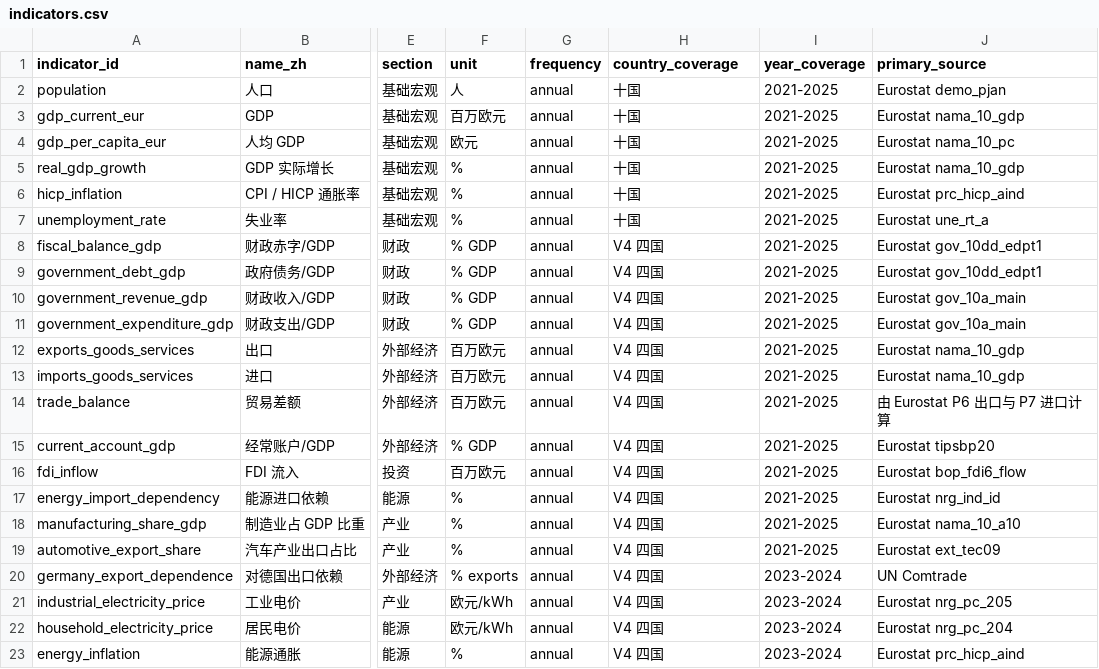
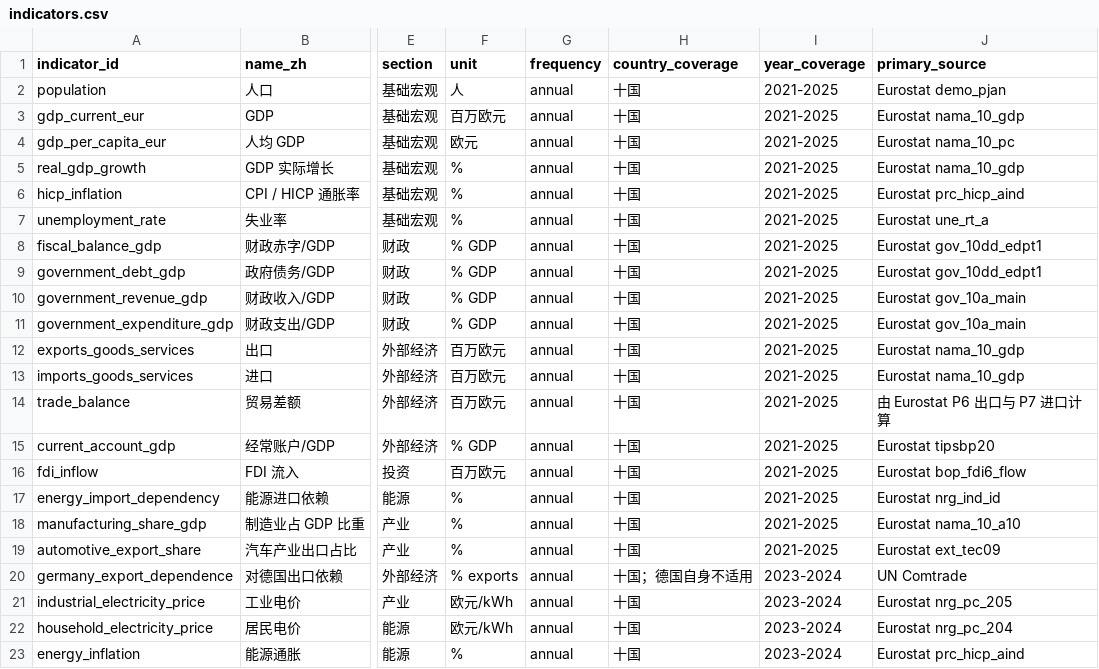
Before and after one commit to hui-sallai/central-europe-political-atlas, a CSV file: public/research-data/indicators.csv, drawn as a sheet; only a part is shown, gaps mark what is left out; the diff names each change by its address in the sheet, - before the commit and + after, or states it on an @@ line.

```diff
--- a/public/research-data/indicators.csv
+++ b/public/research-data/indicators.csv
-H8:H19 (country_coverage): V4 四国
+H8:H19 (country_coverage): 十国
-H20 (country_coverage): V4 四国
+H20 (country_coverage): 十国；德国自身不适用
-H21:H23 (country_coverage): V4 四国
+H21:H23 (country_coverage): 十国
```
Also changed, not shown: public/research-data/countries.csv, public/research-data/methodology_rules.csv, 50 other files.
